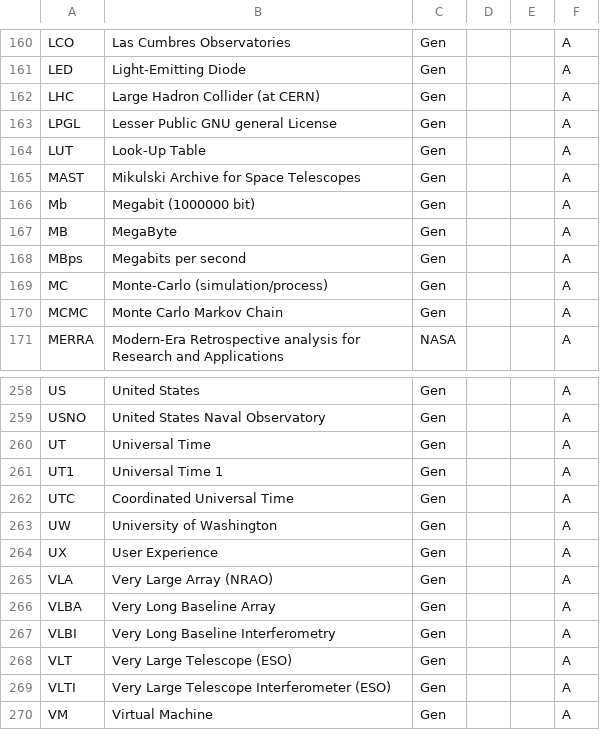
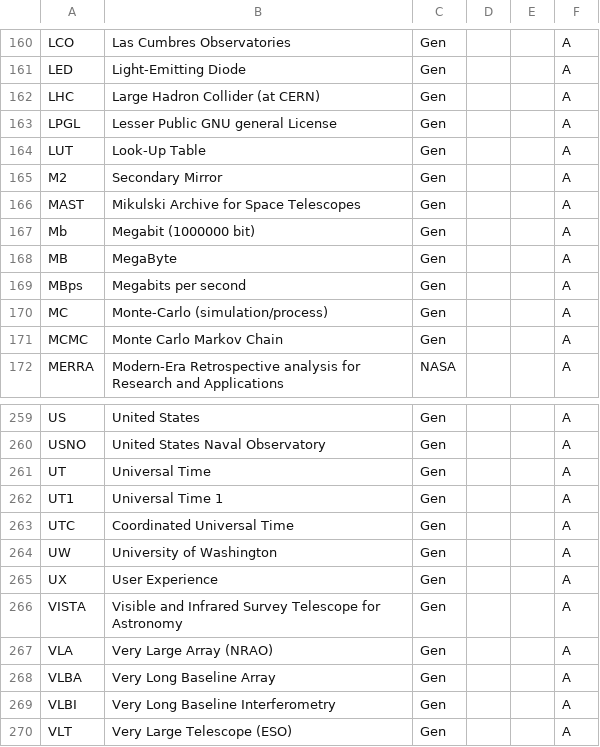
Before and after one commit to lsst/lsst-texmf, a CSV file: etc/glossarydefs.csv, drawn as a sheet; only a part is shown, gaps mark what is left out; the shorter side is filled out with more unchanged rows; the diff names each change by its address in the sheet, - before the commit and + after, or states it on an @@ line.

Commit message:
a few OPs acronyms

```diff
--- a/etc/glossarydefs.csv
+++ b/etc/glossarydefs.csv
+row 165: M2 | Secondary Mirror | Gen |  |  | A
+row 266: VISTA | Visible and Infrared Survey Telescope for Astronomy | Gen |  |  | A
```
